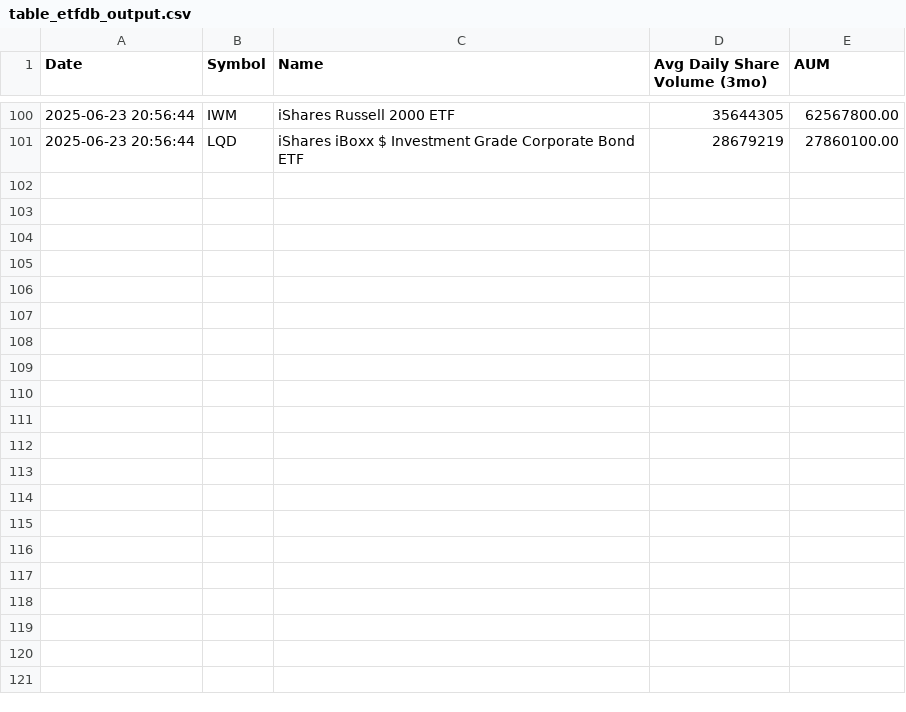
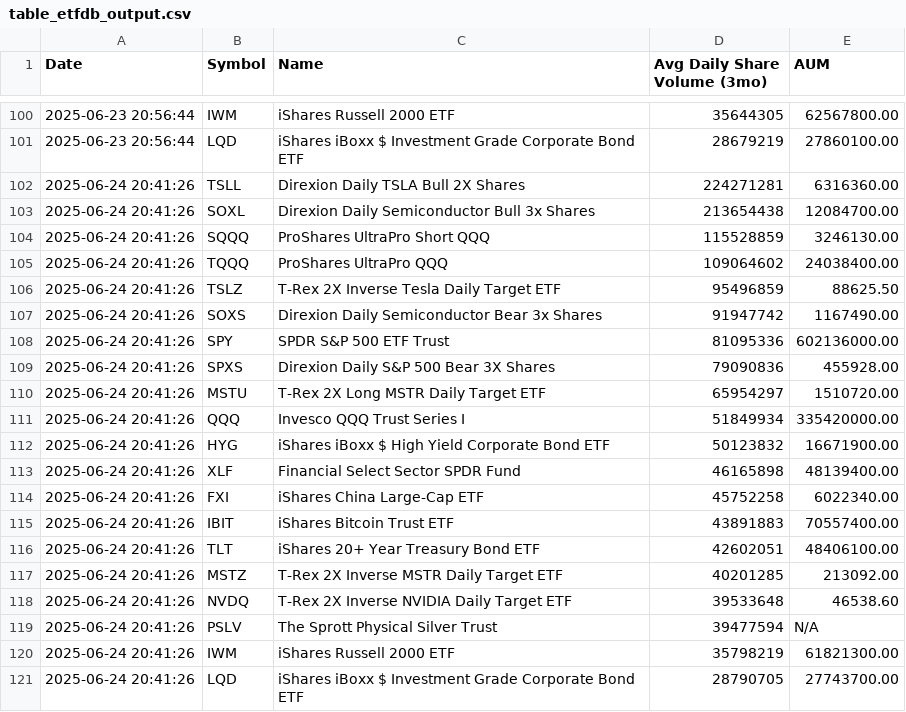
Before and after one commit to tonypeng1/agent, a CSV file: data/table_etfdb_output.csv (was table_etfdb_output.csv), drawn as a sheet; only a part is shown, gaps mark what is left out; the diff names each change by its address in the sheet, - before the commit and + after, or states it on an @@ line.

```diff
--- a/table_etfdb_output.csv
+++ b/data/table_etfdb_output.csv
+row 102: 2025-06-24 20:41:26 | TSLL | Direxion Daily TSLA Bull 2X Shares | 224271281 | 6316360.00
+row 103: 2025-06-24 20:41:26 | SOXL | Direxion Daily Semiconductor Bull 3x Shares | 213654438 | 12084700.00
+row 104: 2025-06-24 20:41:26 | SQQQ | ProShares UltraPro Short QQQ | 115528859 | 3246130.00
+row 105: 2025-06-24 20:41:26 | TQQQ | ProShares UltraPro QQQ | 109064602 | 24038400.00
+row 106: 2025-06-24 20:41:26 | TSLZ | T-Rex 2X Inverse Tesla Daily Target ETF | 95496859 | 88625.50
+row 107: 2025-06-24 20:41:26 | SOXS | Direxion Daily Semiconductor Bear 3x Shares | 91947742 | 1167490.00
+row 108: 2025-06-24 20:41:26 | SPY | SPDR S&P 500 ETF Trust | 81095336 | 602136000.00
+row 109: 2025-06-24 20:41:26 | SPXS | Direxion Daily S&P 500 Bear 3X Shares | 79090836 | 455928.00
+row 110: 2025-06-24 20:41:26 | MSTU | T-Rex 2X Long MSTR Daily Target ETF | 65954297 | 1510720.00
+row 111: 2025-06-24 20:41:26 | QQQ | Invesco QQQ Trust Series I | 51849934 | 335420000.00
+row 112: 2025-06-24 20:41:26 | HYG | iShares iBoxx $ High Yield Corporate Bond ETF | 50123832 | 16671900.00
+row 113: 2025-06-24 20:41:26 | XLF | Financial Select Sector SPDR Fund | 46165898 | 48139400.00
+row 114: 2025-06-24 20:41:26 | FXI | iShares China Large-Cap ETF | 45752258 | 6022340.00
+row 115: 2025-06-24 20:41:26 | IBIT | iShares Bitcoin Trust ETF | 43891883 | 70557400.00
+row 116: 2025-06-24 20:41:26 | TLT | iShares 20+ Year Treasury Bond ETF | 42602051 | 48406100.00
+row 117: 2025-06-24 20:41:26 | MSTZ | T-Rex 2X Inverse MSTR Daily Target ETF | 40201285 | 213092.00
+row 118: 2025-06-24 20:41:26 | NVDQ | T-Rex 2X Inverse NVIDIA Daily Target ETF | 39533648 | 46538.60
+row 119: 2025-06-24 20:41:26 | PSLV | The Sprott Physical Silver Trust | 39477594 | N/A
+row 120: 2025-06-24 20:41:26 | IWM | iShares Russell 2000 ETF | 35798219 | 61821300.00
+row 121: 2025-06-24 20:41:26 | LQD | iShares iBoxx $ Investment Grade Corporate Bond ETF | 28790705 | 27743700.00
```
Also changed, not shown: 3 other files.
